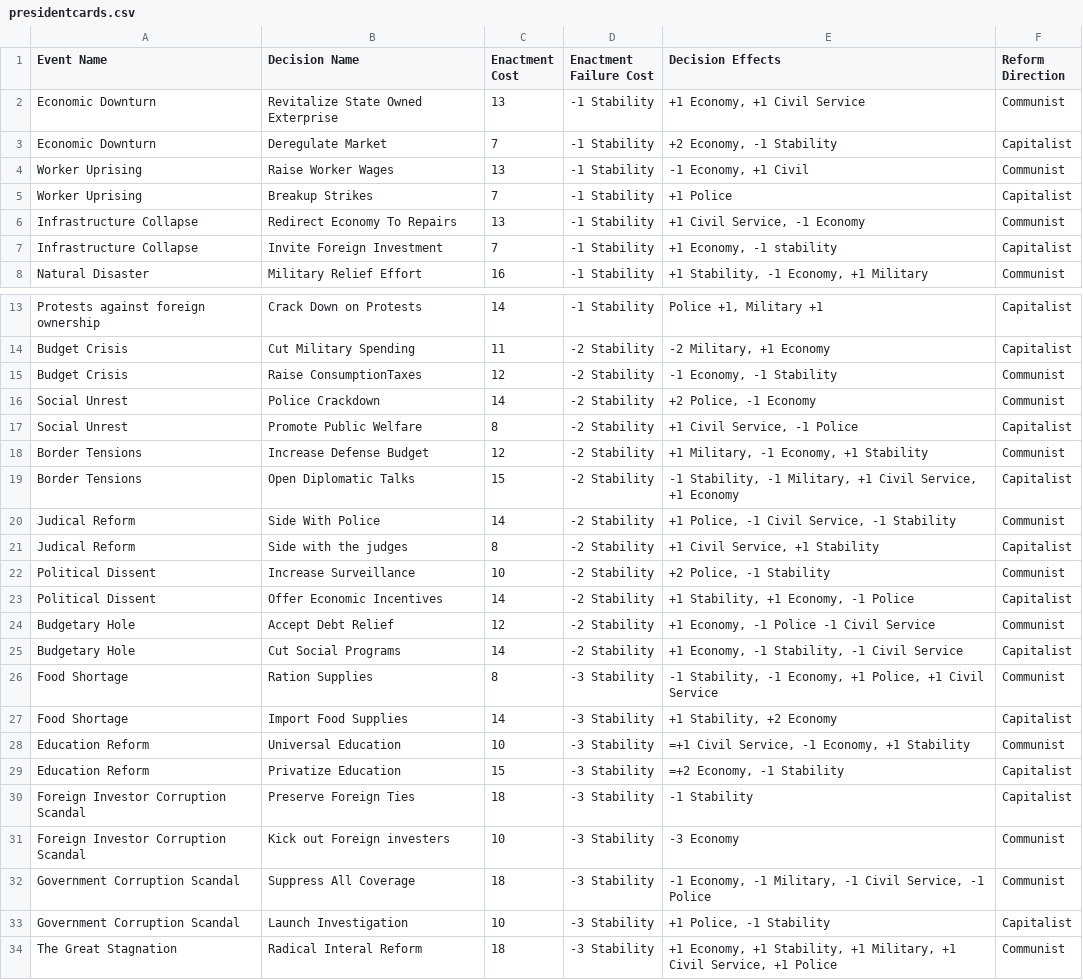
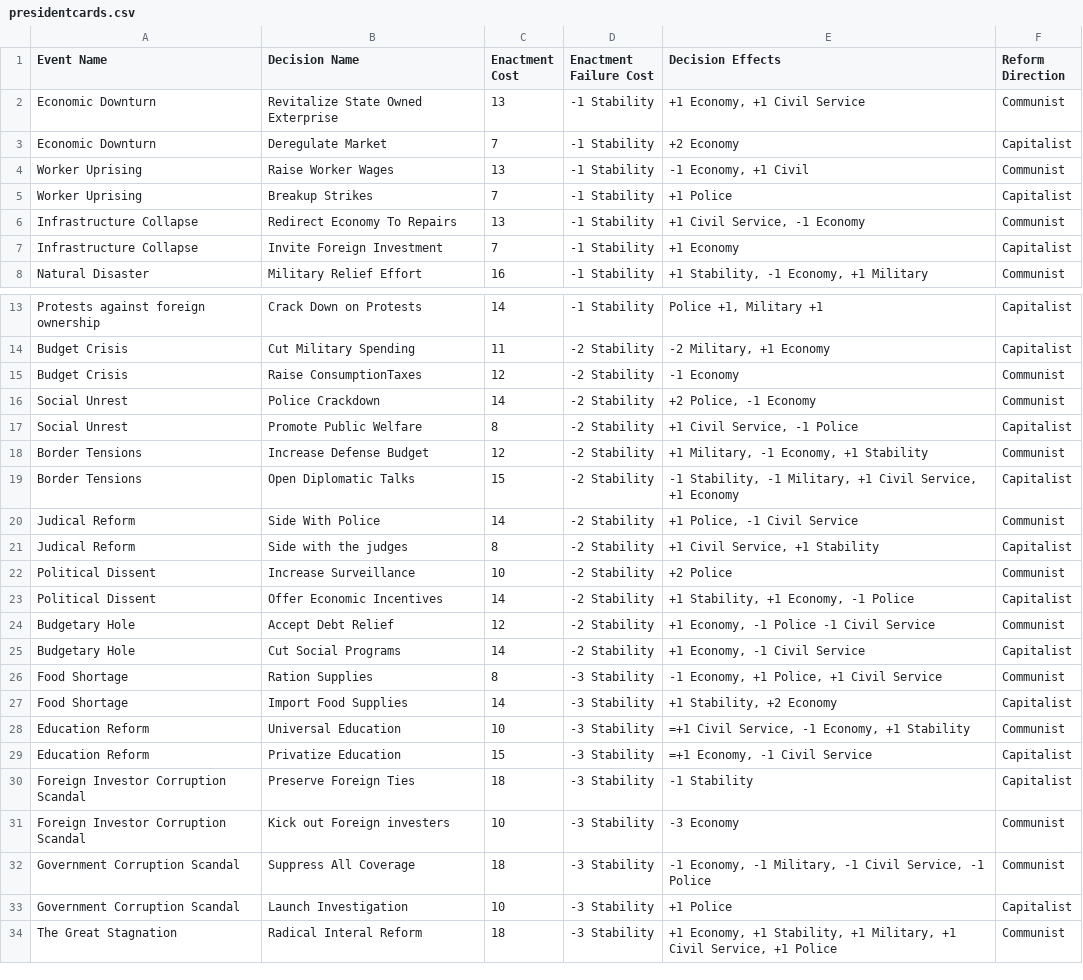
Before and after one commit to QuinnPaterson96/QuinnPaterson96.github.io, a CSV file: projects/card_generator/presidentcards.csv, drawn as a sheet; only a part is shown, gaps mark what is left out.

Commit message:
Updated cards for reformer to reflect changes in design philosopy

```diff
--- a/projects/card_generator/presidentcards.csv
+++ b/projects/card_generator/presidentcards.csv
@@ -2,3 +2,3 @@ Event Name,Decision Name,Enactment Cost,Enactment Failure Cost,Decision Effects,
 Economic Downturn,Revitalize State Owned Exterprise,13,-1 Stability,"+1 Economy, +1 Civil Service",Communist
-Economic Downturn,Deregulate Market,7,-1 Stability,"+2 Economy, -1 Stability",Capitalist
+Economic Downturn,Deregulate Market,7,-1 Stability,"+2 Economy",Capitalist
 Worker Uprising,Raise Worker Wages,13,-1 Stability,"-1 Economy, +1 Civil",Communist
@@ -6,3 +6,3 @@ Worker Uprising,Breakup Strikes,7,-1 Stability,+1 Police,Capitalist
 Infrastructure Collapse,Redirect Economy To Repairs,13,-1 Stability,"+1 Civil Service, -1 Economy",Communist
-Infrastructure Collapse,Invite Foreign Investment,7,-1 Stability,"+1 Economy, -1 stability",Capitalist
+Infrastructure Collapse,Invite Foreign Investment,7,-1 Stability,"+1 Economy",Capitalist
 Natural Disaster,Military Relief Effort,16,-1 Stability,"+1 Stability, -1 Economy, +1 Military",Communist
@@ -14,3 +14,3 @@ Protests against foreign ownership,Crack Down on Protests,14,-1 Stability,"Polic
 Budget Crisis,Cut Military Spending,11,-2 Stability,"-2 Military, +1 Economy",Capitalist
-Budget Crisis,Raise ConsumptionTaxes,12,-2 Stability,"-1 Economy, -1 Stability",Communist
+Budget Crisis,Raise ConsumptionTaxes,12,-2 Stability,"-1 Economy",Communist
 Social Unrest,Police Crackdown,14,-2 Stability,"+2 Police, -1 Economy",Communist
@@ -19,12 +19,12 @@ Border Tensions,Increase Defense Budget,12,-2 Stability,"+1 Military, -1 Economy
 Border Tensions,Open Diplomatic Talks,15,-2 Stability,"-1 Stability, -1 Military, +1 Civil Service, +1 Economy",Capitalist
-Judical Reform,Side With Police,14,-2 Stability,"+1 Police, -1 Civil Service, -1 Stability",Communist
+Judical Reform,Side With Police,14,-2 Stability,"+1 Police, -1 Civil Service",Communist
 Judical Reform,Side with the judges,8,-2 Stability,"+1 Civil Service, +1 Stability",Capitalist
-Political Dissent,Increase Surveillance,10,-2 Stability,"+2 Police, -1 Stability",Communist
+Political Dissent,Increase Surveillance,10,-2 Stability,"+2 Police",Communist
 Political Dissent,Offer Economic Incentives,14,-2 Stability,"+1 Stability, +1 Economy, -1 Police",Capitalist
 Budgetary Hole,Accept Debt Relief,12,-2 Stability,"+1 Economy, -1 Police -1 Civil Service",Communist
-Budgetary Hole,Cut Social Programs,14,-2 Stability,"+1 Economy, -1 Stability, -1 Civil Service",Capitalist
-Food Shortage,Ration Supplies,8,-3 Stability,"-1 Stability, -1 Economy, +1 Police, +1 Civil Service",Communist
+Budgetary Hole,Cut Social Programs,14,-2 Stability,"+1 Economy, -1 Civil Service",Capitalist
+Food Shortage,Ration Supplies,8,-3 Stability,"-1 Economy, +1 Police, +1 Civil Service",Communist
 Food Shortage,Import Food Supplies,14,-3 Stability," +1 Stability, +2 Economy",Capitalist
 Education Reform,Universal Education,10,-3 Stability,"=+1 Civil Service, -1 Economy, +1 Stability",Communist
-Education Reform,Privatize Education,15,-3 Stability,"=+2 Economy, -1 Stability",Capitalist
+Education Reform,Privatize Education,15,-3 Stability,"=+1 Economy, -1 Civil Service",Capitalist
 Foreign Investor Corruption Scandal,Preserve Foreign Ties,18,-3 Stability,-1 Stability,Capitalist
@@ -32,3 +32,3 @@ Foreign Investor Corruption Scandal,Kick out Foreign investers,10,-3 Stability,-
 Government Corruption Scandal,Suppress All Coverage,18,-3 Stability,"-1 Economy, -1 Military, -1 Civil Service, -1 Police",Communist
-Government Corruption Scandal,Launch Investigation,10,-3 Stability,"+1 Police, -1 Stability",Capitalist
+Government Corruption Scandal,Launch Investigation,10,-3 Stability,"+1 Police",Capitalist
 The Great Stagnation,Radical Interal Reform,18,-3 Stability,"+1 Economy, +1 Stability, +1 Military, +1 Civil Service, +1 Police",Communist
```
Also changed, not shown: 1 other file.
